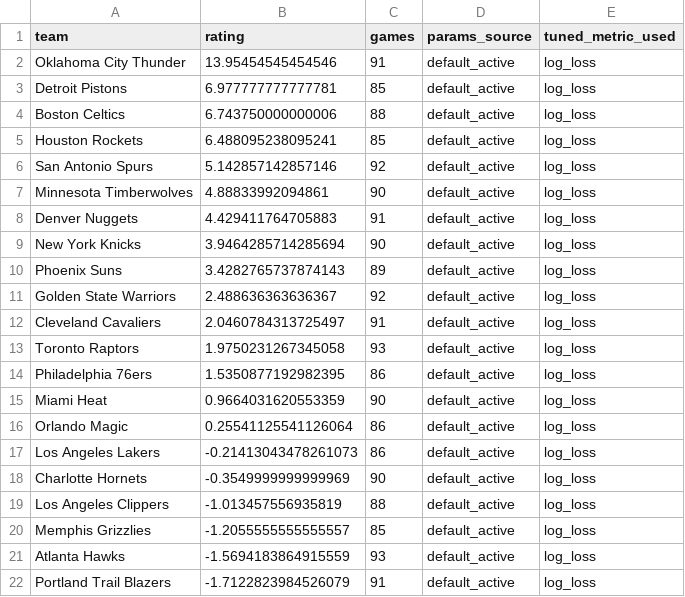
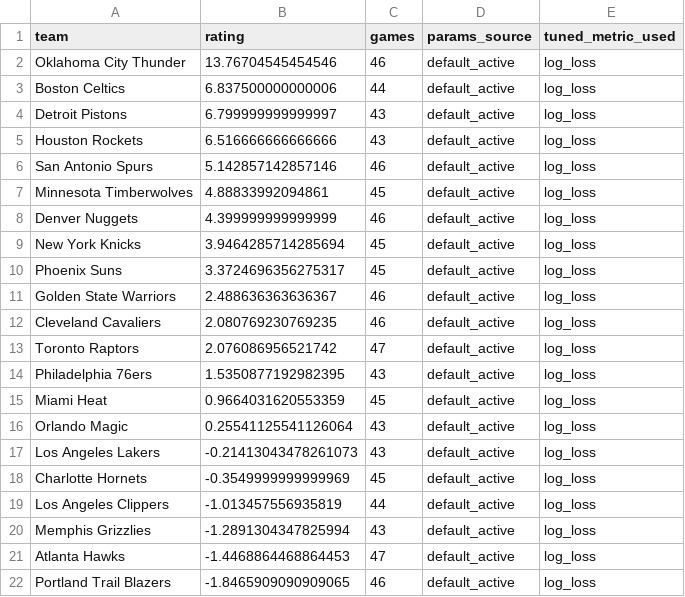
Before and after one commit to prairiepilotfpv/sports-power-ratings, a CSV file: data/processed/nba/2025-26/gssd_rankings.csv, drawn as a sheet; only a part is shown; the diff covers the shown part only.

```diff
--- a/data/processed/nba/2025-26/gssd_rankings.csv
+++ b/data/processed/nba/2025-26/gssd_rankings.csv
@@ -1,22 +1,22 @@
 team,rating,games,params_source,tuned_metric_used
-Oklahoma City Thunder,13.95454545454546,91,default_active,log_loss
-Detroit Pistons,6.977777777777781,85,default_active,log_loss
-Boston Celtics,6.743750000000006,88,default_active,log_loss
-Houston Rockets,6.488095238095241,85,default_active,log_loss
-San Antonio Spurs,5.142857142857146,92,default_active,log_loss
-Minnesota Timberwolves,4.88833992094861,90,default_active,log_loss
-Denver Nuggets,4.429411764705883,91,default_active,log_loss
-New York Knicks,3.9464285714285694,90,default_active,log_loss
-Phoenix Suns,3.4282765737874143,89,default_active,log_loss
-Golden State Warriors,2.488636363636367,92,default_active,log_loss
-Cleveland Cavaliers,2.0460784313725497,91,default_active,log_loss
-Toronto Raptors,1.9750231267345058,93,default_active,log_loss
-Philadelphia 76ers,1.5350877192982395,86,default_active,log_loss
-Miami Heat,0.9664031620553359,90,default_active,log_loss
-Orlando Magic,0.25541125541126064,86,default_active,log_loss
-Los Angeles Lakers,-0.21413043478261073,86,default_active,log_loss
-Charlotte Hornets,-0.3549999999999969,90,default_active,log_loss
-Los Angeles Clippers,-1.013457556935819,88,default_active,log_loss
-Memphis Grizzlies,-1.2055555555555557,85,default_active,log_loss
-Atlanta Hawks,-1.5694183864915559,93,default_active,log_loss
-Portland Trail Blazers,-1.7122823984526079,91,default_active,log_loss
+Oklahoma City Thunder,13.76704545454546,46,default_active,log_loss
+Boston Celtics,6.837500000000006,44,default_active,log_loss
+Detroit Pistons,6.799999999999997,43,default_active,log_loss
+Houston Rockets,6.516666666666666,43,default_active,log_loss
+San Antonio Spurs,5.142857142857146,46,default_active,log_loss
+Minnesota Timberwolves,4.88833992094861,45,default_active,log_loss
+Denver Nuggets,4.399999999999999,46,default_active,log_loss
+New York Knicks,3.9464285714285694,45,default_active,log_loss
+Phoenix Suns,3.3724696356275317,45,default_active,log_loss
+Golden State Warriors,2.488636363636367,46,default_active,log_loss
+Cleveland Cavaliers,2.080769230769235,46,default_active,log_loss
+Toronto Raptors,2.076086956521742,47,default_active,log_loss
+Philadelphia 76ers,1.5350877192982395,43,default_active,log_loss
+Miami Heat,0.9664031620553359,45,default_active,log_loss
+Orlando Magic,0.25541125541126064,43,default_active,log_loss
+Los Angeles Lakers,-0.21413043478261073,43,default_active,log_loss
+Charlotte Hornets,-0.3549999999999969,45,default_active,log_loss
+Los Angeles Clippers,-1.013457556935819,44,default_active,log_loss
+Memphis Grizzlies,-1.2891304347825994,43,default_active,log_loss
+Atlanta Hawks,-1.4468864468864453,47,default_active,log_loss
+Portland Trail Blazers,-1.8465909090909065,46,default_active,log_loss
```
Also changed, not shown: 1 added row, 1 removed row and 13 edited cells elsewhere in this file, data/processed/nba/2025-26/bt_rankings.csv, data/processed/nba/2025-26/elo_rankings.csv, 1 other file.
